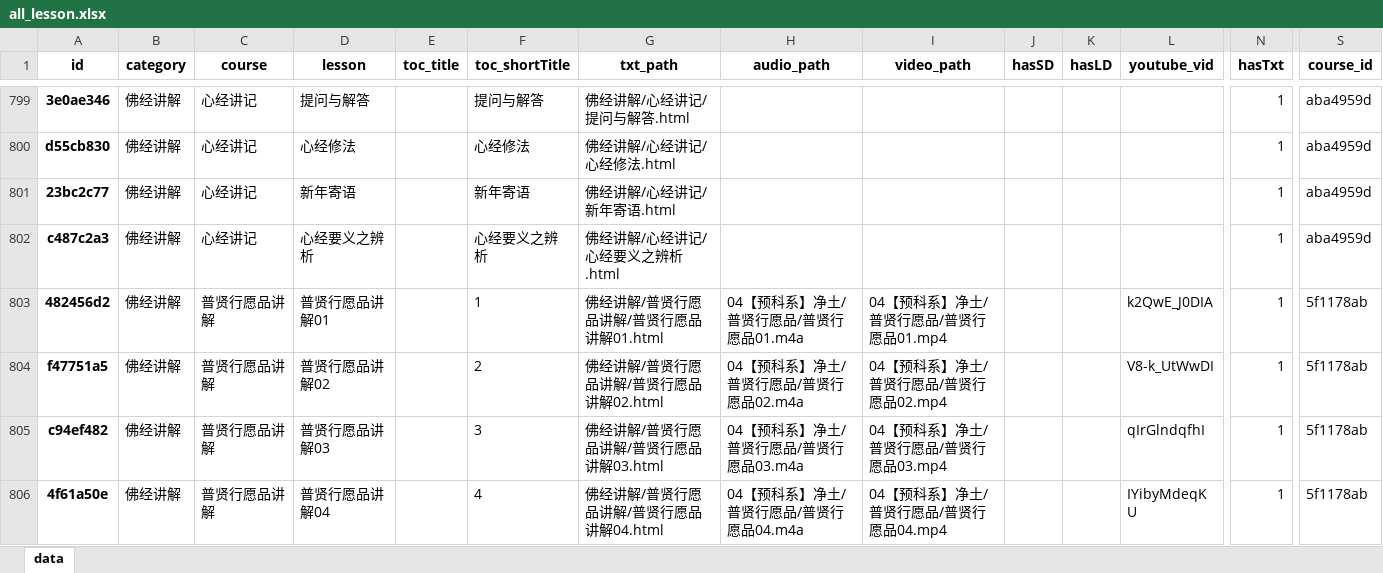
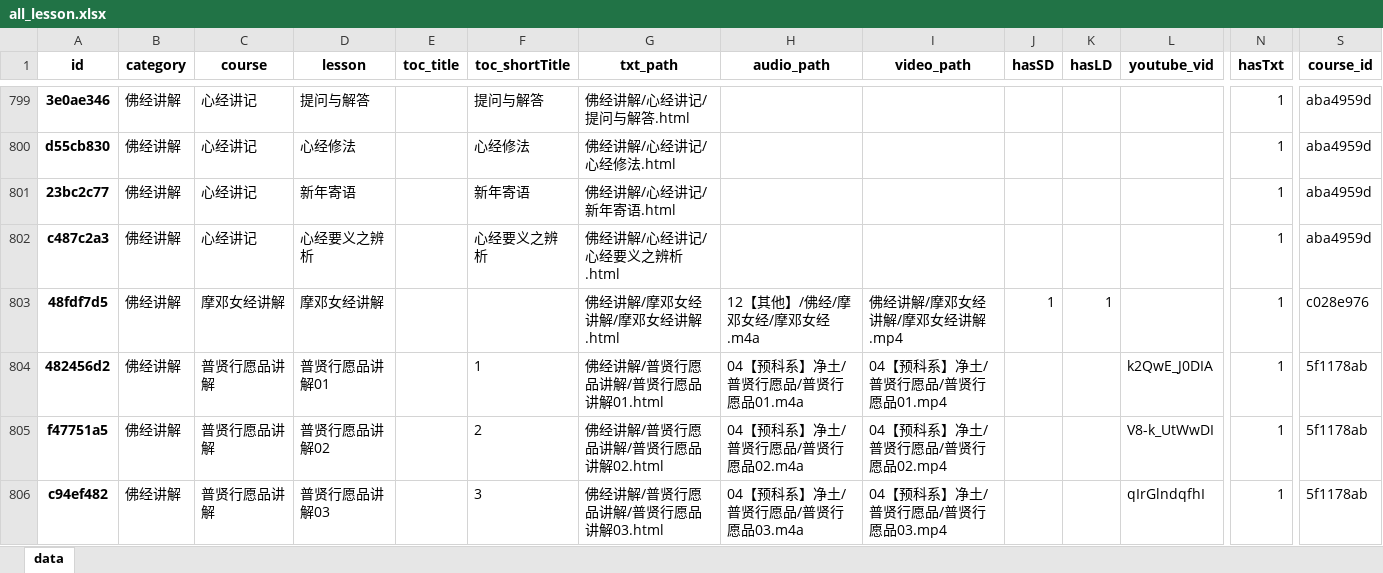
Before and after one commit to hliuleo/lamatxt, an Excel workbook: all_lesson.xlsx, sheet data, drawn as a sheet; only a part is shown, gaps mark what is left out; the shorter side is filled out with more unchanged rows; values as stored, in another font and other column widths than the file's, no borders; rows hold the shown columns only; the diff names each change by its address in the sheet, - before the commit and + after, or states it on an @@ line.

Commit message:
update data

```diff
--- a/all_lesson.xlsx (sheet data)
+++ b/all_lesson.xlsx (sheet data)
+row 803: 48fdf7d5 | 佛经讲解 | 摩邓女经讲解 | 摩邓女经讲解 |  |  | 佛经讲解/摩邓女经讲解/摩邓女经讲解.html | 12【其他】/佛经/摩邓女经/摩邓女经.m4a | 佛经讲解/摩邓女经讲解/摩邓女经讲解.mp4 | 1 | 1 |  | 1 | c028e976
```
Also changed, not shown: all_course.xlsx, 1 other file.
